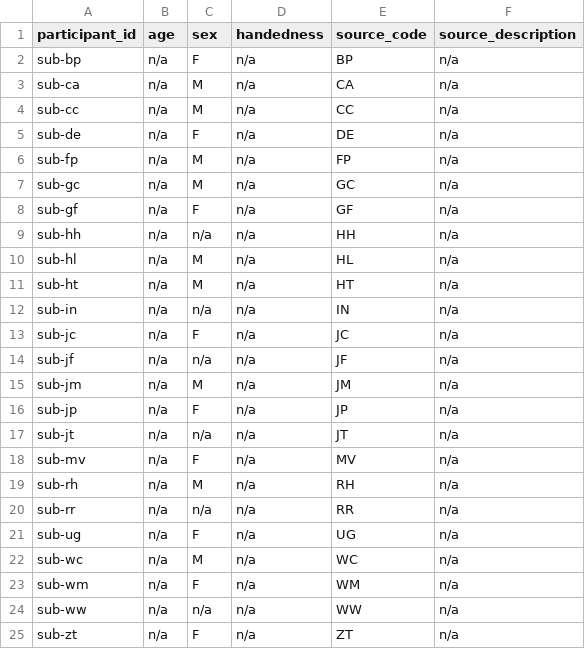
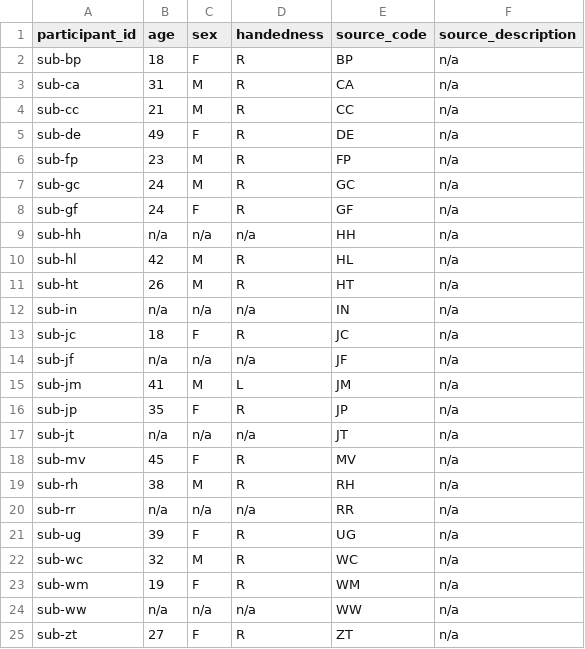
Before and after one commit to nemarDatasets/nm000352, a TSV file: participants.tsv, drawn as a sheet.

Commit message:
participants: add age and handedness from the source patient table (kjm_ECoGLibrary_PatientTaskTable.pdf); 18 with values, 6 n/a where the source cells are blank

```diff
--- a/participants.tsv
+++ b/participants.tsv
@@ -1,25 +1,25 @@
 participant_id	age	sex	handedness	source_code	source_description
-sub-bp	n/a	F	n/a	BP	n/a
-sub-ca	n/a	M	n/a	CA	n/a
-sub-cc	n/a	M	n/a	CC	n/a
-sub-de	n/a	F	n/a	DE	n/a
-sub-fp	n/a	M	n/a	FP	n/a
-sub-gc	n/a	M	n/a	GC	n/a
-sub-gf	n/a	F	n/a	GF	n/a
+sub-bp	18	F	R	BP	n/a
+sub-ca	31	M	R	CA	n/a
+sub-cc	21	M	R	CC	n/a
+sub-de	49	F	R	DE	n/a
+sub-fp	23	M	R	FP	n/a
+sub-gc	24	M	R	GC	n/a
+sub-gf	24	F	R	GF	n/a
 sub-hh	n/a	n/a	n/a	HH	n/a
-sub-hl	n/a	M	n/a	HL	n/a
-sub-ht	n/a	M	n/a	HT	n/a
+sub-hl	42	M	R	HL	n/a
+sub-ht	26	M	R	HT	n/a
 sub-in	n/a	n/a	n/a	IN	n/a
-sub-jc	n/a	F	n/a	JC	n/a
+sub-jc	18	F	R	JC	n/a
 sub-jf	n/a	n/a	n/a	JF	n/a
-sub-jm	n/a	M	n/a	JM	n/a
-sub-jp	n/a	F	n/a	JP	n/a
+sub-jm	41	M	L	JM	n/a
+sub-jp	35	F	R	JP	n/a
 sub-jt	n/a	n/a	n/a	JT	n/a
-sub-mv	n/a	F	n/a	MV	n/a
-sub-rh	n/a	M	n/a	RH	n/a
+sub-mv	45	F	R	MV	n/a
+sub-rh	38	M	R	RH	n/a
 sub-rr	n/a	n/a	n/a	RR	n/a
-sub-ug	n/a	F	n/a	UG	n/a
-sub-wc	n/a	M	n/a	WC	n/a
-sub-wm	n/a	F	n/a	WM	n/a
+sub-ug	39	F	R	UG	n/a
+sub-wc	32	M	R	WC	n/a
+sub-wm	19	F	R	WM	n/a
 sub-ww	n/a	n/a	n/a	WW	n/a
-sub-zt	n/a	F	n/a	ZT	n/a
+sub-zt	27	F	R	ZT	n/a
```
Also changed, not shown: 1 other file.
